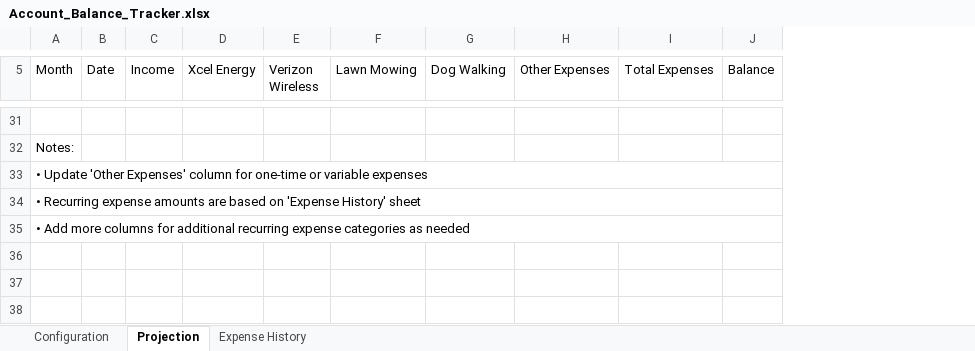
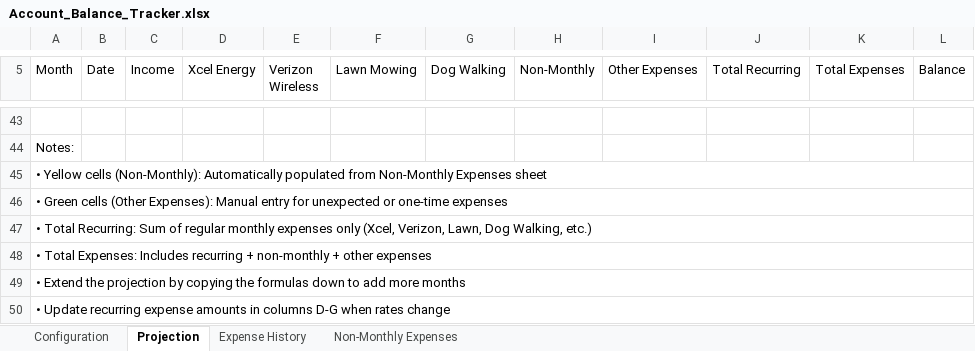
Before and after one commit to whitbeck/github-games, an Excel workbook: Account_Balance_Tracker.xlsx, sheet Projection, drawn as a sheet; only a part is shown, gaps mark what is left out; values as stored, in another font and other column widths than the file's, no cell formats; the diff covers the shown part only; the diff names each change by its address in the sheet, - before the commit and + after, or states it on an @@ line.

```diff
--- a/Account_Balance_Tracker.xlsx (sheet Projection)
+++ b/Account_Balance_Tracker.xlsx (sheet Projection)
+sheet tab: Non-Monthly Expenses
+column H (Non-Monthly), empty
+column J (Total Recurring), empty
@@ column A (Month) renumbered between rows 3 and 47 @@
+row 48: • Total Expenses: Includes recurring + non-monthly + other expenses
+row 49: • Extend the projection by copying the formulas down to add more months
+row 50: • Update recurring expense amounts in columns D-G when rates change
```
Also changed, not shown: 12 added rows and 48 edited cells elsewhere in this sheet, cell formats, 2 other files.
